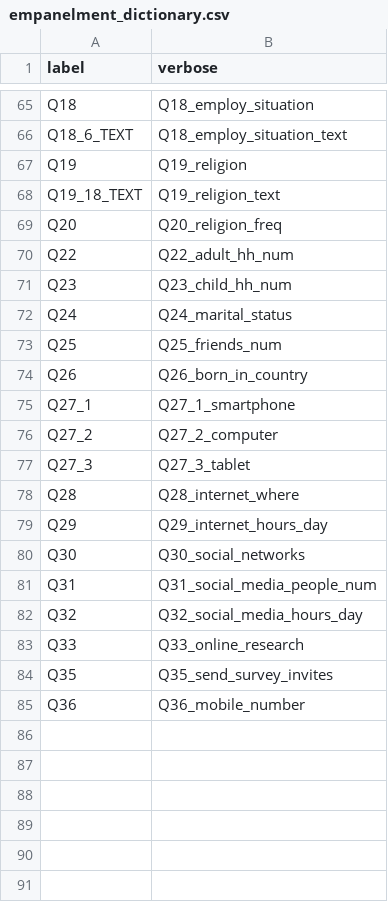
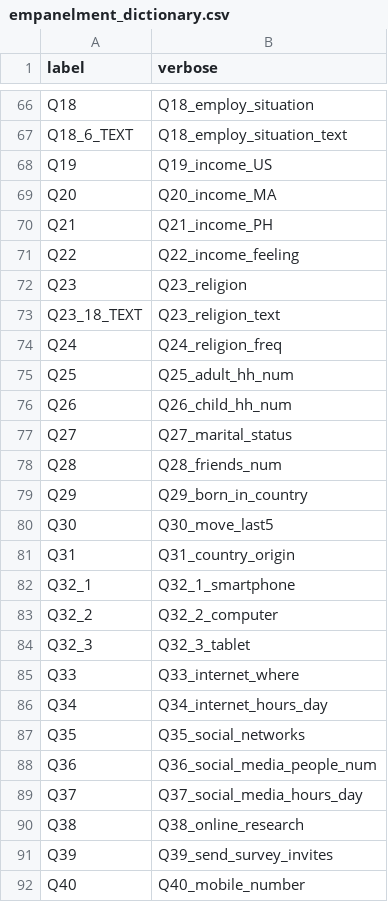
Before and after one commit to GallupGovt/ngs2, a CSV file: data/empanelment_dictionary.csv, drawn as a sheet; only a part is shown, gaps mark what is left out; the diff covers the shown part only.

Commit message:
Update code and data for new empanelment format.

```diff
--- a/data/empanelment_dictionary.csv
+++ b/data/empanelment_dictionary.csv
@@ -66,20 +67,26 @@ Q18,Q18_employ_situation
 Q18_6_TEXT,Q18_employ_situation_text
-Q19,Q19_religion
-Q19_18_TEXT,Q19_religion_text
-Q20,Q20_religion_freq
-Q22,Q22_adult_hh_num
-Q23,Q23_child_hh_num
-Q24,Q24_marital_status
-Q25,Q25_friends_num
-Q26,Q26_born_in_country
-Q27_1,Q27_1_smartphone
-Q27_2,Q27_2_computer
-Q27_3,Q27_3_tablet
-Q28,Q28_internet_where
-Q29,Q29_internet_hours_day
-Q30,Q30_social_networks
-Q31,Q31_social_media_people_num
-Q32,Q32_social_media_hours_day
-Q33,Q33_online_research
-Q35,Q35_send_survey_invites
-Q36,Q36_mobile_number
+Q19,Q19_income_US
+Q20,Q20_income_MA
+Q21,Q21_income_PH
+Q22,Q22_income_feeling
+Q23,Q23_religion
+Q23_18_TEXT,Q23_religion_text
+Q24,Q24_religion_freq
+Q25,Q25_adult_hh_num
+Q26,Q26_child_hh_num
+Q27,Q27_marital_status
+Q28,Q28_friends_num
+Q29,Q29_born_in_country
+Q30,Q30_move_last5
+Q31,Q31_country_origin
+Q32_1,Q32_1_smartphone
+Q32_2,Q32_2_computer
+Q32_3,Q32_3_tablet
+Q33,Q33_internet_where
+Q34,Q34_internet_hours_day
+Q35,Q35_social_networks
+Q36,Q36_social_media_people_num
+Q37,Q37_social_media_hours_day
+Q38,Q38_online_research
+Q39,Q39_send_survey_invites
+Q40,Q40_mobile_number
```
Also changed, not shown: 13 added rows, 12 removed rows and 88 edited cells elsewhere in this file, 4 other files.
